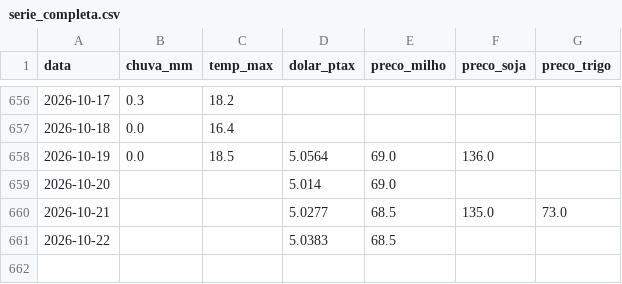
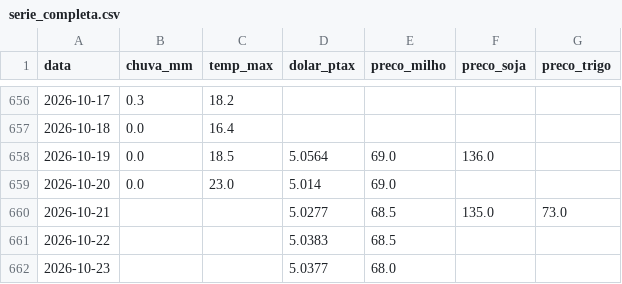
Before and after one commit to henriquereolonpain-sys/-monitor-agro-rs, a CSV file: data/processed/serie_completa.csv, drawn as a sheet; only a part is shown, gaps mark what is left out.

```diff
--- a/data/processed/serie_completa.csv
+++ b/data/processed/serie_completa.csv
@@ -658,4 +658,5 @@ data,chuva_mm,temp_max,dolar_ptax,preco_milho,preco_soja,preco_trigo
 2026-10-19,0.0,18.5,5.0564,69.0,136.0,
-2026-10-20,,,5.014,69.0,,
+2026-10-20,0.0,23.0,5.014,69.0,,
 2026-10-21,,,5.0277,68.5,135.0,73.0
 2026-10-22,,,5.0383,68.5,,
+2026-10-23,,,5.0377,68.0,,
```
Also changed, not shown: data/raw/clima.csv, data/raw/precos.csv, 2 other files.
